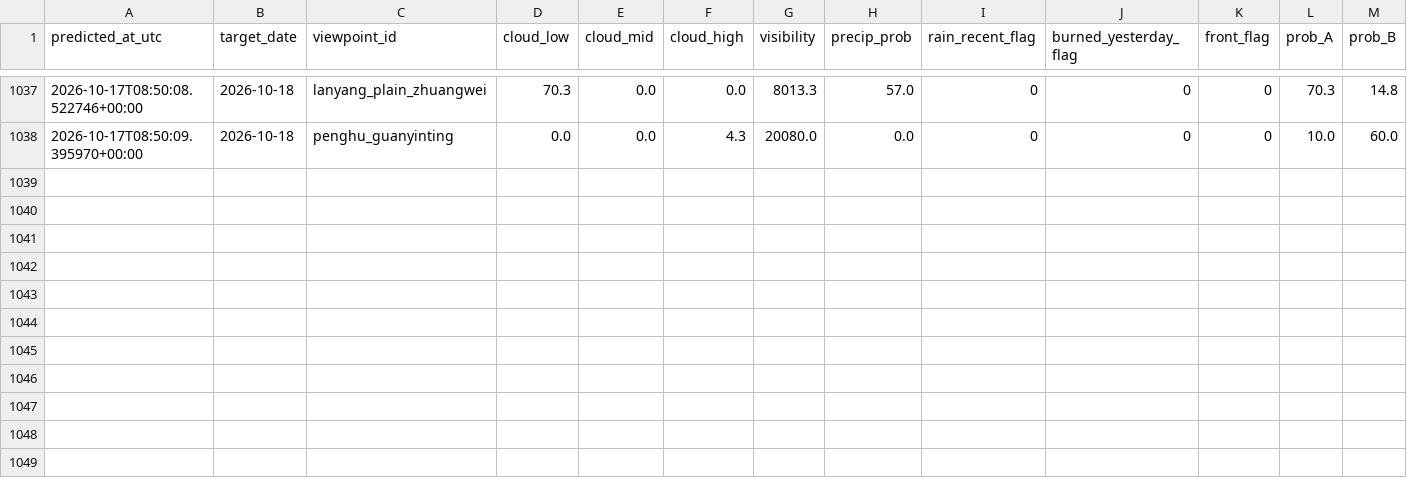
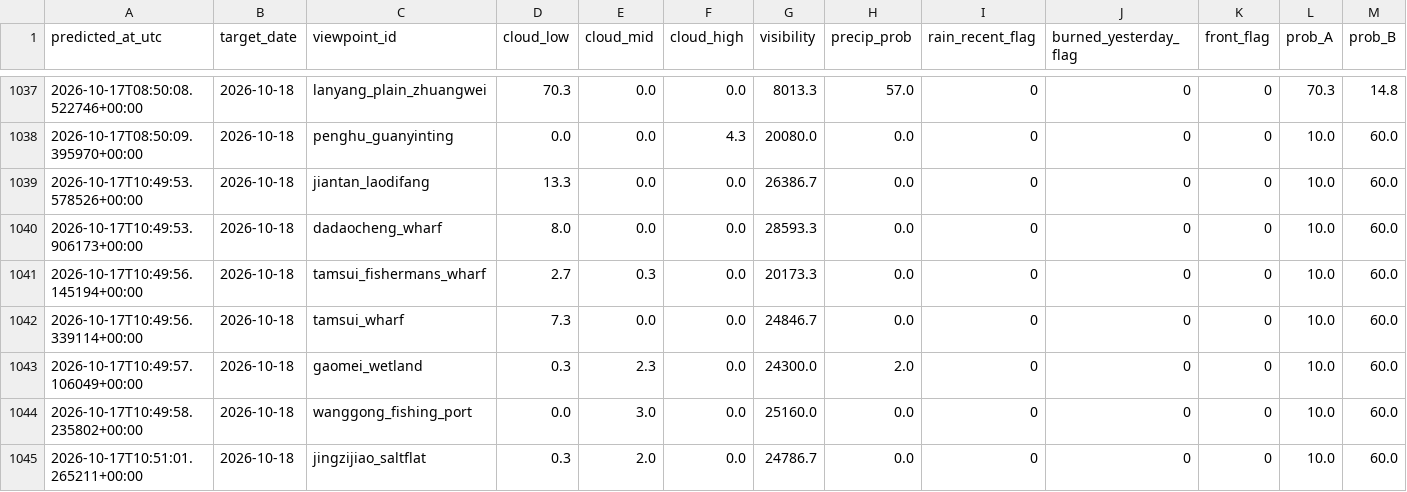
Before and after one commit to VioVenus/taipei-sunset, a CSV file: data/logs/predictions.csv, drawn as a sheet; only a part is shown, gaps mark what is left out; rows hold the shown columns only; the diff names each change by its address in the sheet, - before the commit and + after, or states it on an @@ line.

```diff
--- a/data/logs/predictions.csv
+++ b/data/logs/predictions.csv
+row 1039: 2026-10-17T10:49:53.578526+00:00 | 2026-10-18 | jiantan_laodifang | 13.3 | 0.0 | 0.0 | 26386.7 | 0.0 | 0 | 0 | 0 | 10.0 | 60.0
+row 1040: 2026-10-17T10:49:53.906173+00:00 | 2026-10-18 | dadaocheng_wharf | 8.0 | 0.0 | 0.0 | 28593.3 | 0.0 | 0 | 0 | 0 | 10.0 | 60.0
+row 1041: 2026-10-17T10:49:56.145194+00:00 | 2026-10-18 | tamsui_fishermans_wharf | 2.7 | 0.3 | 0.0 | 20173.3 | 0.0 | 0 | 0 | 0 | 10.0 | 60.0
+row 1042: 2026-10-17T10:49:56.339114+00:00 | 2026-10-18 | tamsui_wharf | 7.3 | 0.0 | 0.0 | 24846.7 | 0.0 | 0 | 0 | 0 | 10.0 | 60.0
+row 1043: 2026-10-17T10:49:57.106049+00:00 | 2026-10-18 | gaomei_wetland | 0.3 | 2.3 | 0.0 | 24300.0 | 2.0 | 0 | 0 | 0 | 10.0 | 60.0
+row 1044: 2026-10-17T10:49:58.235802+00:00 | 2026-10-18 | wanggong_fishing_port | 0.0 | 3.0 | 0.0 | 25160.0 | 0.0 | 0 | 0 | 0 | 10.0 | 60.0
+row 1045: 2026-10-17T10:51:01.265211+00:00 | 2026-10-18 | jingzijiao_saltflat | 0.3 | 2.0 | 0.0 | 24786.7 | 0.0 | 0 | 0 | 0 | 10.0 | 60.0
```
